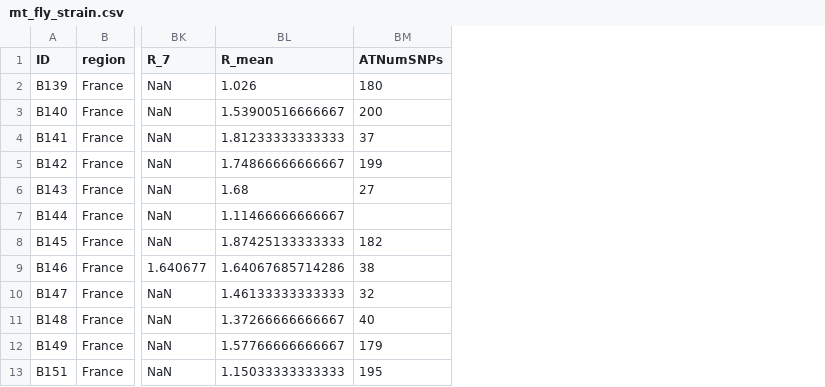
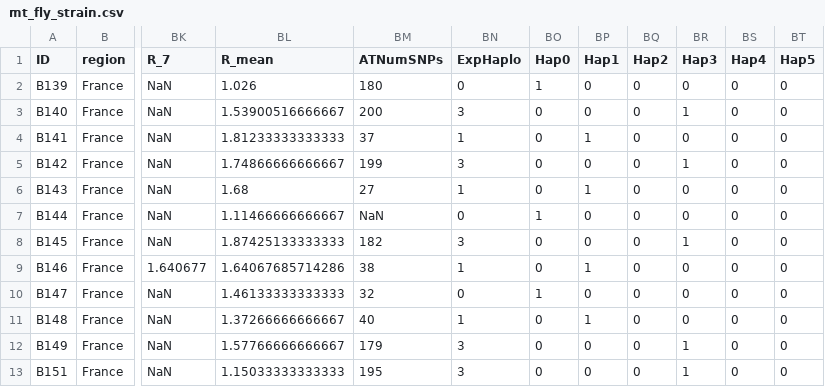
Before and after one commit to dylanwtodd/GrahamLab, a CSV file: mt_fly_strain.csv, drawn as a sheet; only a part is shown, gaps mark what is left out; the diff names each change by its address in the sheet, - before the commit and + after, or states it on an @@ line.

```diff
--- a/mt_fly_strain.csv
+++ b/mt_fly_strain.csv
+column BN (ExpHaplo), rows 2-13: 0 | 3 | 1 | 3 | 1 | 0 | 3 | 1 | 0 | 1 | 3 | 3
+column BO (Hap0), rows 2-13: 1 | 0 | 0 | 0 | 0 | 1 | 0 | 0 | 1 | 0 | 0 | 0
+column BP (Hap1), rows 2-13: 0 | 0 | 1 | 0 | 1 | 0 | 0 | 1 | 0 | 1 | 0 | 0
+column BQ (Hap2), rows 2-13: all 0
+column BR (Hap3), rows 2-13: 0 | 1 | 0 | 1 | 0 | 0 | 1 | 0 | 0 | 0 | 1 | 1
+column BS (Hap4), rows 2-13: all 0
+column BT (Hap5), rows 2-13: all 0
-BM7 (ATNumSNPs): (empty)
+BM7 (ATNumSNPs): NaN
```
Also changed, not shown: 3 other files.
